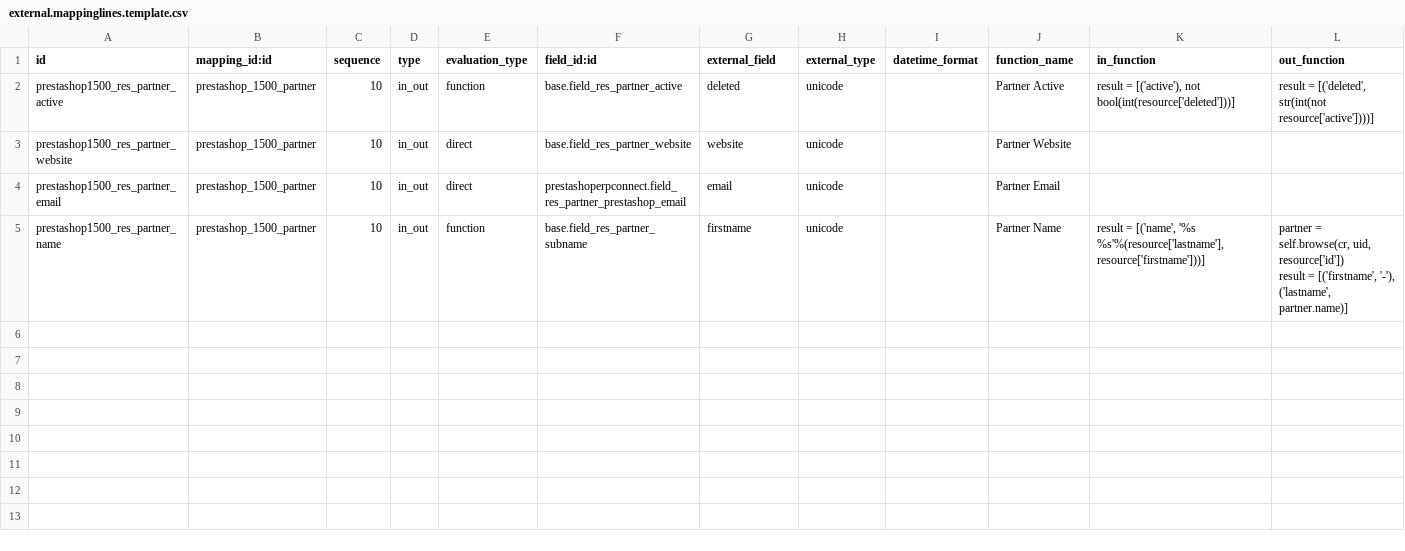
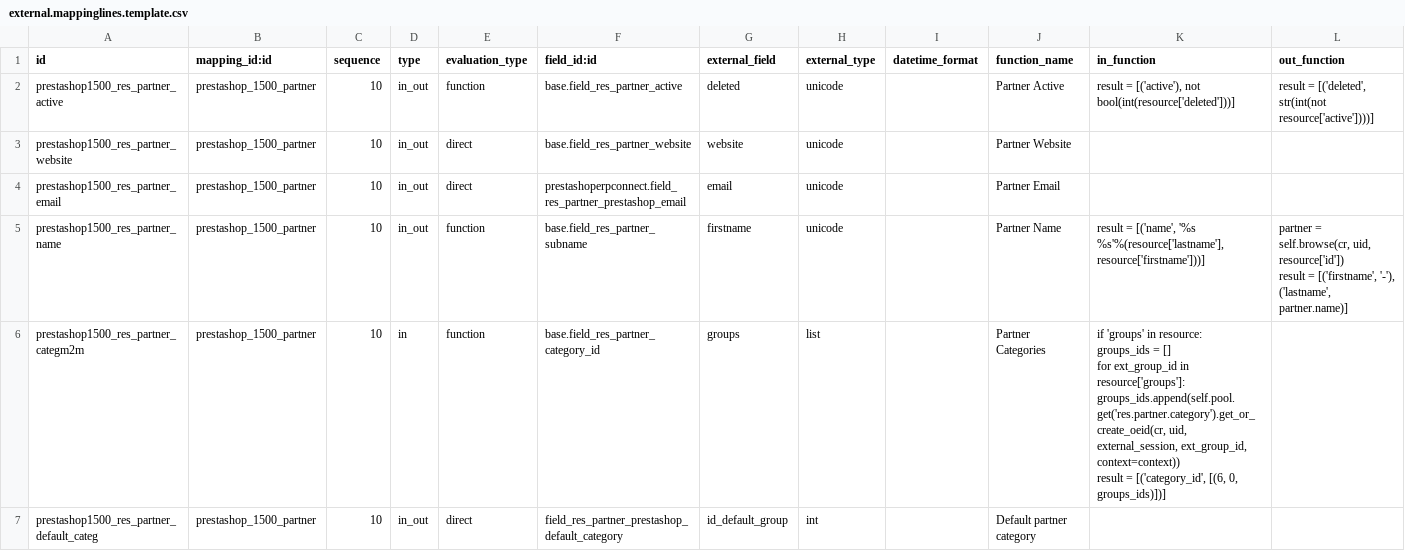
Before and after one commit to nilshamerlinck/connector-prestashop, a CSV file: prestashoperpconnect/settings/1.5.0.0/res.partner/external.mappinglines.template.csv, drawn as a sheet; only a part is shown; rows hold the shown columns only; ↵ is a line break in a cell; the diff names each change by its address in the sheet, - before the commit and + after, or states it on an @@ line.

Commit message:
Add mapping for partner categories. FIX for VAT mapping line

```diff
--- a/prestashoperpconnect/settings/1.5.0.0/res.partner/external.mappinglines.template.csv
+++ b/prestashoperpconnect/settings/1.5.0.0/res.partner/external.mappinglines.template.csv
+row 6: prestashop1500_res_partner_categm2m | prestashop_1500_partner | 10 | in | function | base.field_res_partner_category_id | groups | list |  | Partner Categories | if 'groups' in resource: ↵ groups_ids = [] ↵ for ext_group_id in resource['groups']: ↵ groups_ids.append(self.pool.get('res.partner.category').get_or_create_oeid(cr, uid, external_session, ext_group_id, context=context)) ↵ result = [('category_id', [(6, 0, groups_ids)])]
+row 7: prestashop1500_res_partner_default_categ | prestashop_1500_partner | 10 | in_out | direct | field_res_partner_prestashop_default_category | id_default_group | int |  | Default partner category
```
Also changed, not shown: prestashoperpconnect/settings/1.5.0.0/res.partner.address/external.mappinglines.template.csv, 4 other files.
